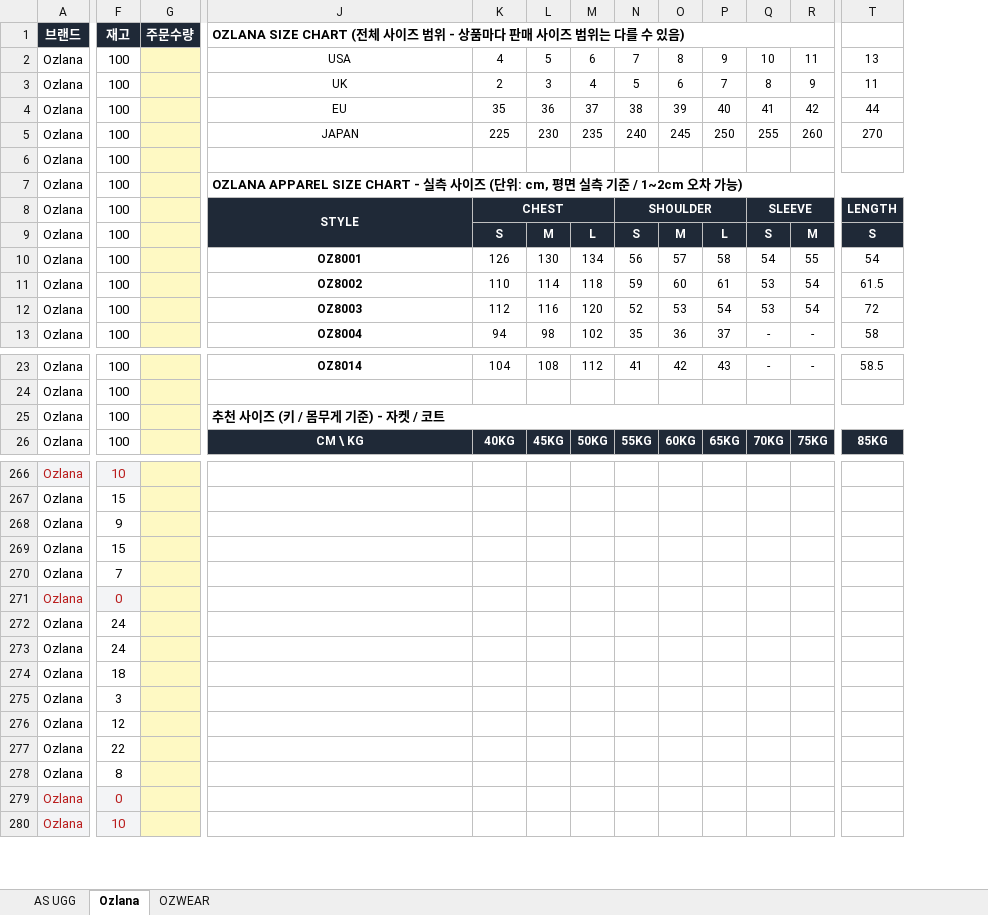
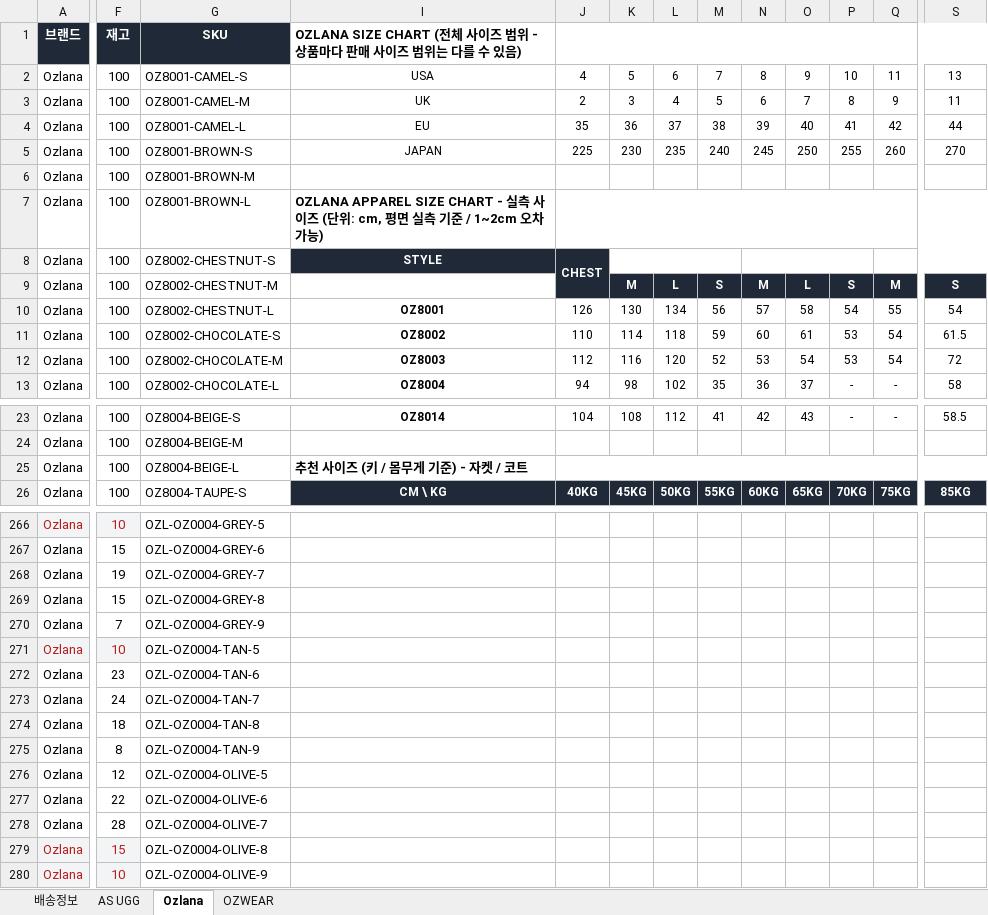
Before and after one commit to ozwell580/ozlana-shopify-sync, an Excel workbook: dist/UGGAUS_order_form_latest.xlsx, sheet Ozlana, drawn as a sheet; only a part is shown, gaps mark what is left out; values as stored, in another font and other column widths than the file's, no borders; removed rows and columns are numbered as before the commit, all else as after; the diff covers the shown part only; the diff names each change by its address in the sheet, - before the commit and + after, or states it on an @@ line.

```diff
--- a/dist/UGGAUS_order_form_latest.xlsx (sheet Ozlana)
+++ b/dist/UGGAUS_order_form_latest.xlsx (sheet Ozlana)
+sheet tab: 배송정보
-column G, row 1: 주문수량
+column G, rows 1-13: SKU | OZ8001-CAMEL-S | OZ8001-CAMEL-M | OZ8001-CAMEL-L | OZ8001-BROWN-S | OZ8001-BROWN-M | OZ8001-BROWN-L | OZ8002-CHESTNUT-S | OZ8002-CHESTNUT-M | OZ8002-CHESTNUT-L | OZ8002-CHOCOLATE-S | OZ8002-CHOCOLATE-M | OZ8002-CHOCOLATE-L; rows 23-26: OZ8004-BEIGE-S | OZ8004-BEIGE-M | OZ8004-BEIGE-L | OZ8004-TAUPE-S; rows 266-280: OZL-OZ0004-GREY-5 | OZL-OZ0004-GREY-6 | OZL-OZ0004-GREY-7 | OZL-OZ0004-GREY-8 | OZL-OZ0004-GREY-9 | OZL-OZ0004-TAN-5 | OZL-OZ0004-TAN-6 | OZL-OZ0004-TAN-7 | OZL-OZ0004-TAN-8 | OZL-OZ0004-TAN-9 | OZL-OZ0004-OLIVE-5 | OZL-OZ0004-OLIVE-6 | OZL-OZ0004-OLIVE-7 | OZL-OZ0004-OLIVE-8 | OZL-OZ0004-OLIVE-9
-J1:S1 merged
+J1:S1 merged
-J7:V7 merged
+J7:U7 merged
-J8:J9 merged
-K8:M8 merged
+J8:J9 merged
+K8:M8 merged
-M8: SHOULDER
+M8: (empty)
-M8 fill: #1F2937
+M8 fill: none
-N8:P8 merged
+N8:P8 merged
-P8: SLEEVE
+P8: (empty)
-P8 fill: #1F2937
+P8 fill: none
-Q8:S8 merged
+Q8:S8 merged
-S8: LENGTH
+S8: (empty)
-S8 fill: #1F2937
+S8 fill: none
-T8:V8 merged
-J9: S
+J9: (empty)
-J9 fill: #1F2937
+J9 fill: none
-J25:T25 merged
+J25:T25 merged
-F268: 9
+F268: 19
-F271: 0
+F271: 10
-F272: 24
+F272: 23
-F275: 3
+F275: 8
-F278: 8
+F278: 28
-F279: 0
+F279: 15
```
Also changed, not shown: 1 removed column, 67 edited cells and merged cells elsewhere in this sheet, sheet AS UGG, sheet OZWEAR, 1 other file.
